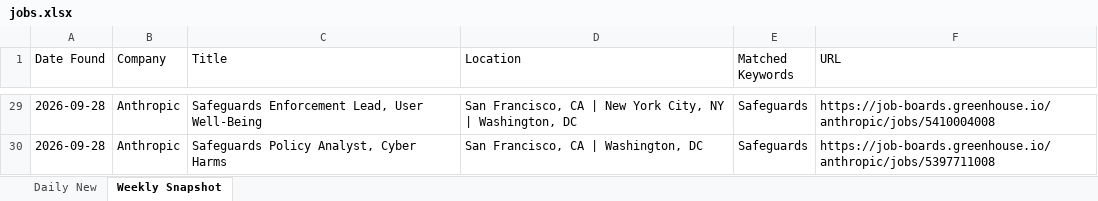
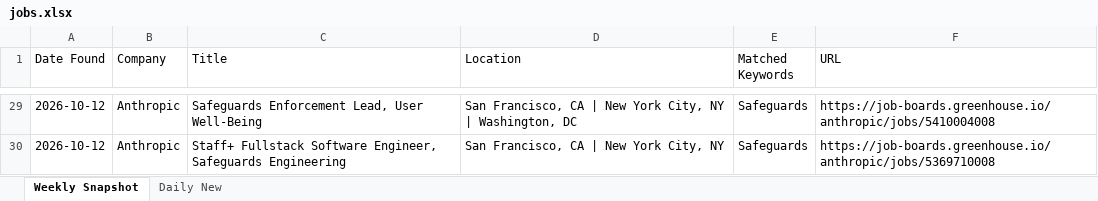
Before and after one commit to Aaradhyaa717/JobAgent, an Excel workbook: data/jobs.xlsx, sheet Weekly Snapshot, drawn as a sheet; only a part is shown, gaps mark what is left out; values as stored, in another font and other column widths than the file's, no borders; the diff covers the shown part only; the diff names each change by its address in the sheet, - before the commit and + after, or states it on an @@ line.

```diff
--- a/data/jobs.xlsx (sheet Weekly Snapshot)
+++ b/data/jobs.xlsx (sheet Weekly Snapshot)
@@ sheet tab order changed: Weekly Snapshot | Daily New @@
-A29:A30 (Date Found): 2026-09-28
+A29:A30 (Date Found): 2026-10-12
-C30 (Title): Safeguards Policy Analyst, Cyber Harms
+C30 (Title): Staff+ Fullstack Software Engineer, Safeguards Engineering
-D30 (Location): San Francisco, CA | Washington, DC
+D30 (Location): San Francisco, CA | New York City, NY
-F30 (URL): https://job-boards.greenhouse.io/anthropic/jobs/5397711008
+F30 (URL): https://job-boards.greenhouse.io/anthropic/jobs/5369710008
```
Also changed, not shown: other rows of this sheet.
